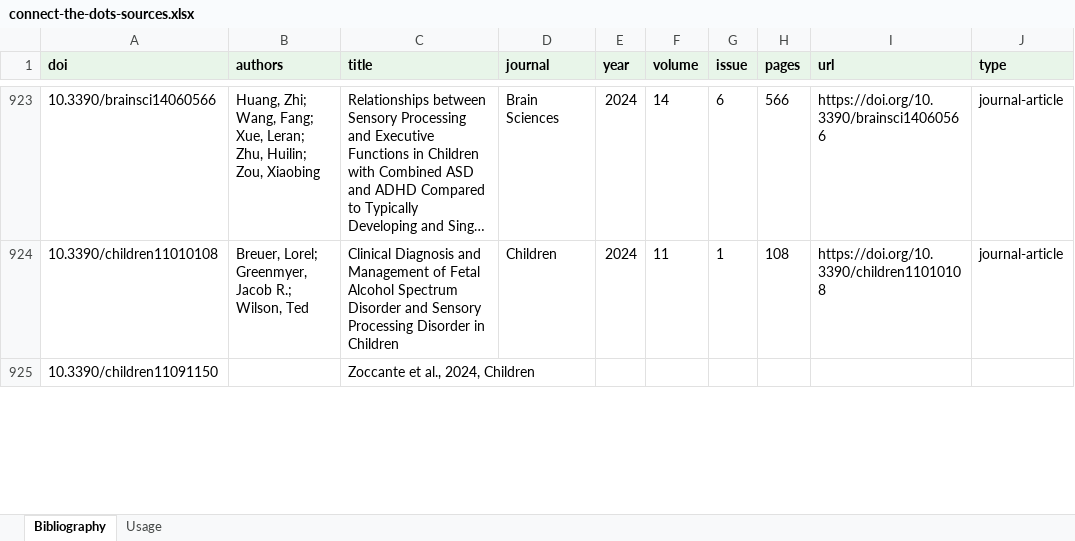
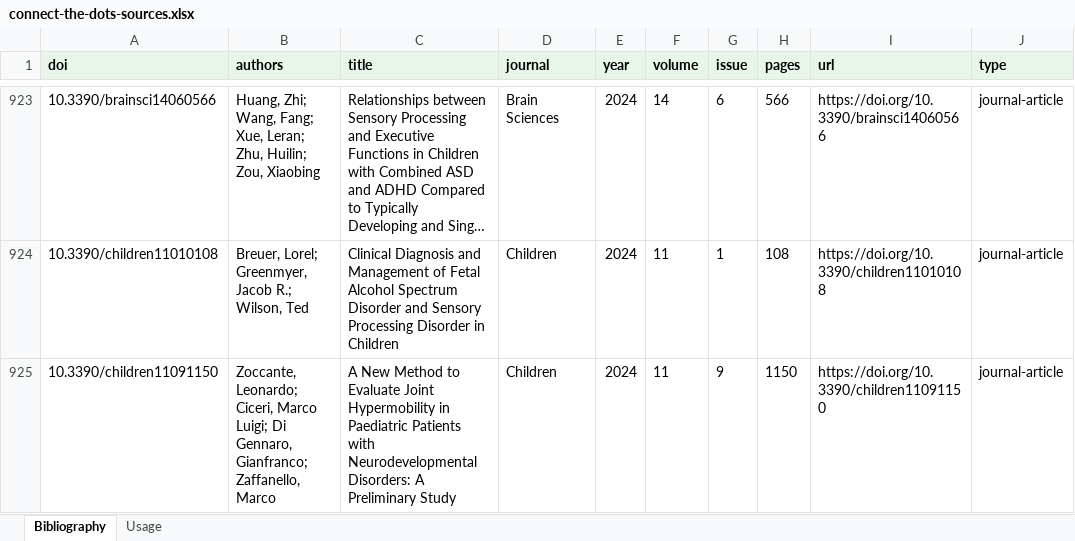
Before and after one commit to lwiadrowski-bot/ctdproject.org, an Excel workbook: tools/exports/connect-the-dots-sources.xlsx, sheet Bibliography, drawn as a sheet; only a part is shown, gaps mark what is left out; long unchanged cells end in …; values as stored, in another font and other column widths than the file's, no borders; the diff covers the shown part only; the diff names each change by its address in the sheet, - before the commit and + after, or states it on an @@ line.

```diff
--- a/tools/exports/connect-the-dots-sources.xlsx (sheet Bibliography)
+++ b/tools/exports/connect-the-dots-sources.xlsx (sheet Bibliography)
-B925 (authors): (empty)
+B925 (authors): Zoccante, Leonardo; Ciceri, Marco Luigi; Di Gennaro, Gianfranco; Zaffanello, Marco
-C925 (title): Zoccante et al., 2024, Children
+C925 (title): A New Method to Evaluate Joint Hypermobility in Paediatric Patients with Neurodevelopmental Disorders: A Preliminary Study
-D925 (journal): (empty)
+D925 (journal): Children
-E925 (year): (empty)
+E925 (year): 2024
-F925 (volume): (empty)
+F925 (volume): 11
-G925 (issue): (empty)
+G925 (issue): 9
-H925 (pages): (empty)
+H925 (pages): 1150
-I925 (url): (empty)
+I925 (url): https://doi.org/10.3390/children11091150
-J925 (type): (empty)
+J925 (type): journal-article
```
Also changed, not shown: 39 edited cells elsewhere in this sheet, sheet Usage, tools/exports/connect-the-dots-data.xlsx, 1 other file.
